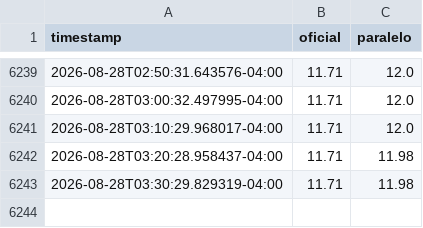
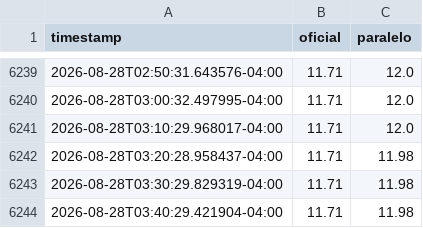
Before and after one commit to STE2025LLC/Calculadora-P2P, a CSV file: state/history.csv, drawn as a sheet; only a part is shown, gaps mark what is left out.

```diff
--- a/state/history.csv
+++ b/state/history.csv
@@ -6243 +6243,2 @@ timestamp,oficial,paralelo
 2026-08-28T03:30:29.829319-04:00,11.71,11.98
+2026-08-28T03:40:29.421904-04:00,11.71,11.98
```
Also changed, not shown: 1 other file.
